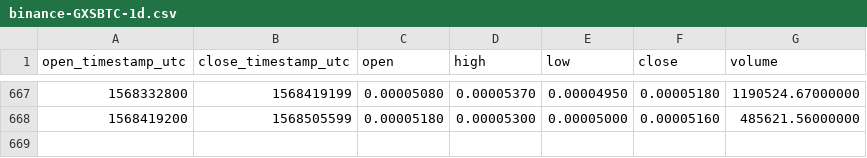
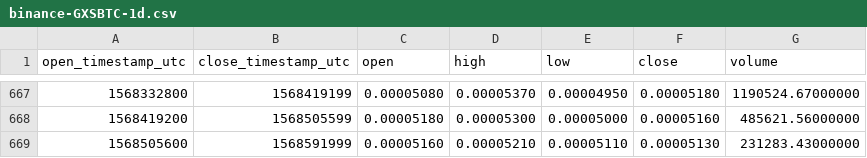
Before and after one commit to cryptobigbro/binance-GXSBTC, a CSV file: binance-GXSBTC-1d.csv, drawn as a sheet; only a part is shown, gaps mark what is left out; the diff names each change by its address in the sheet, - before the commit and + after, or states it on an @@ line.

Commit message:
Update OHLCV data.

```diff
--- a/binance-GXSBTC-1d.csv
+++ b/binance-GXSBTC-1d.csv
+row 669: 1568505600 | 1568591999 | 0.00005160 | 0.00005210 | 0.00005110 | 0.00005130 | 231283.43000000
```
Also changed, not shown: 1 other file.
